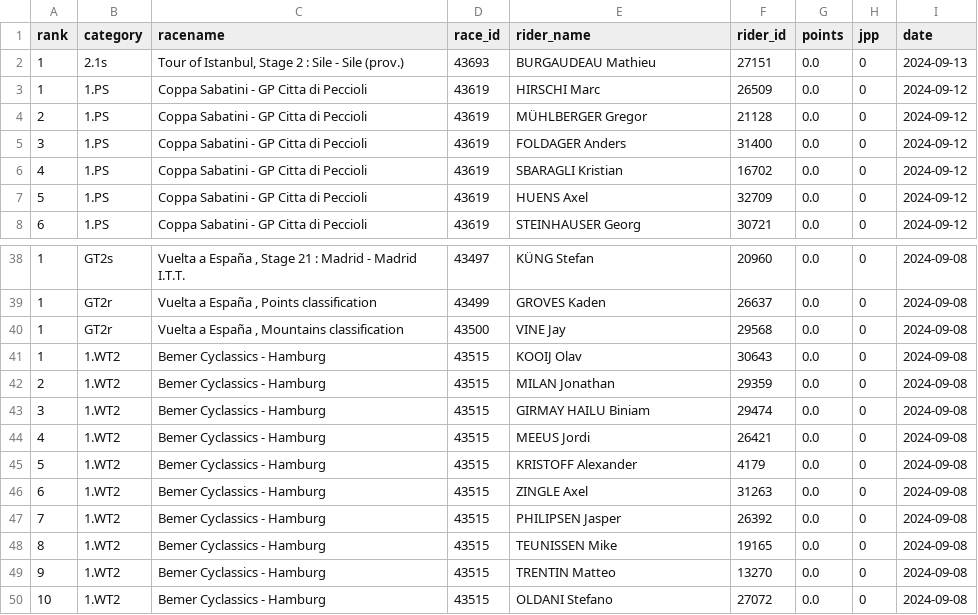
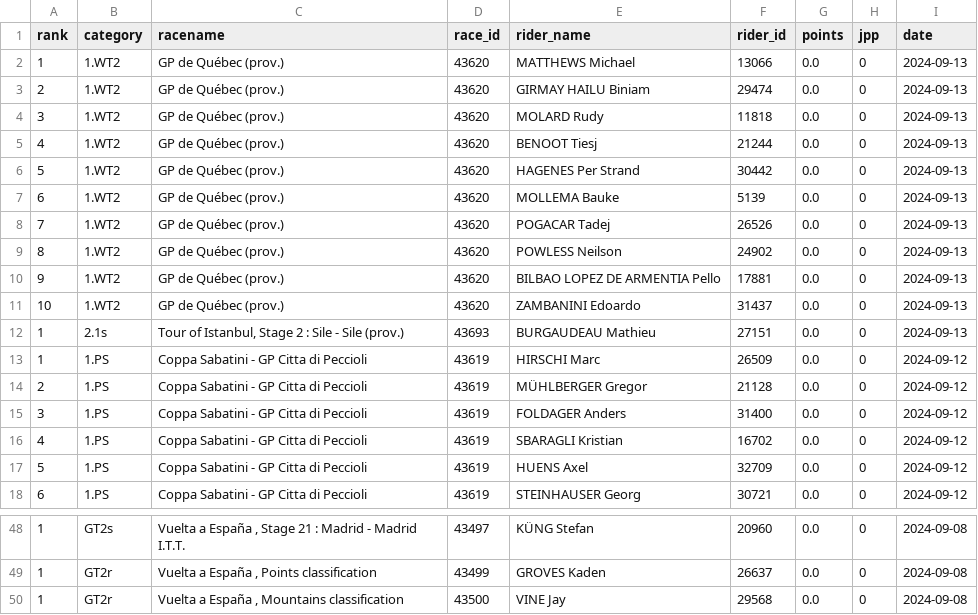
Before and after one commit to wijnandb/wielerspel2024, a CSV file: _data/latest_results.csv, drawn as a sheet; only a part is shown, gaps mark what is left out; removed rows and columns are numbered as before the commit, all else as after; the diff names each change by its address in the sheet, - before the commit and + after, or states it on an @@ line.

```diff
--- a/_data/latest_results.csv
+++ b/_data/latest_results.csv
+row 2: 1 | 1.WT2 | GP de Québec (prov.) | 43620 | MATTHEWS Michael | 13066 | 0.0 | 0 | 2024-09-13
+row 3: 2 | 1.WT2 | GP de Québec (prov.) | 43620 | GIRMAY HAILU Biniam | 29474 | 0.0 | 0 | 2024-09-13
+row 4: 3 | 1.WT2 | GP de Québec (prov.) | 43620 | MOLARD Rudy | 11818 | 0.0 | 0 | 2024-09-13
+row 5: 4 | 1.WT2 | GP de Québec (prov.) | 43620 | BENOOT Tiesj | 21244 | 0.0 | 0 | 2024-09-13
+row 6: 5 | 1.WT2 | GP de Québec (prov.) | 43620 | HAGENES Per Strand | 30442 | 0.0 | 0 | 2024-09-13
+row 7: 6 | 1.WT2 | GP de Québec (prov.) | 43620 | MOLLEMA Bauke | 5139 | 0.0 | 0 | 2024-09-13
+row 8: 7 | 1.WT2 | GP de Québec (prov.) | 43620 | POGACAR Tadej | 26526 | 0.0 | 0 | 2024-09-13
+row 9: 8 | 1.WT2 | GP de Québec (prov.) | 43620 | POWLESS Neilson | 24902 | 0.0 | 0 | 2024-09-13
+row 10: 9 | 1.WT2 | GP de Québec (prov.) | 43620 | BILBAO LOPEZ DE ARMENTIA Pello | 17881 | 0.0 | 0 | 2024-09-13
+row 11: 10 | 1.WT2 | GP de Québec (prov.) | 43620 | ZAMBANINI Edoardo | 31437 | 0.0 | 0 | 2024-09-13
-row 41: 1 | 1.WT2 | Bemer Cyclassics - Hamburg | 43515 | KOOIJ Olav | 30643 | 0.0 | 0 | 2024-09-08
-row 42: 2 | 1.WT2 | Bemer Cyclassics - Hamburg | 43515 | MILAN Jonathan | 29359 | 0.0 | 0 | 2024-09-08
-row 43: 3 | 1.WT2 | Bemer Cyclassics - Hamburg | 43515 | GIRMAY HAILU Biniam | 29474 | 0.0 | 0 | 2024-09-08
-row 44: 4 | 1.WT2 | Bemer Cyclassics - Hamburg | 43515 | MEEUS Jordi | 26421 | 0.0 | 0 | 2024-09-08
-row 45: 5 | 1.WT2 | Bemer Cyclassics - Hamburg | 43515 | KRISTOFF Alexander | 4179 | 0.0 | 0 | 2024-09-08
-row 46: 6 | 1.WT2 | Bemer Cyclassics - Hamburg | 43515 | ZINGLE Axel | 31263 | 0.0 | 0 | 2024-09-08
-row 47: 7 | 1.WT2 | Bemer Cyclassics - Hamburg | 43515 | PHILIPSEN Jasper | 26392 | 0.0 | 0 | 2024-09-08
-row 48: 8 | 1.WT2 | Bemer Cyclassics - Hamburg | 43515 | TEUNISSEN Mike | 19165 | 0.0 | 0 | 2024-09-08
-row 49: 9 | 1.WT2 | Bemer Cyclassics - Hamburg | 43515 | TRENTIN Matteo | 13270 | 0.0 | 0 | 2024-09-08
-row 50: 10 | 1.WT2 | Bemer Cyclassics - Hamburg | 43515 | OLDANI Stefano | 27072 | 0.0 | 0 | 2024-09-08
```
Also changed, not shown: _data/all_results.csv.
